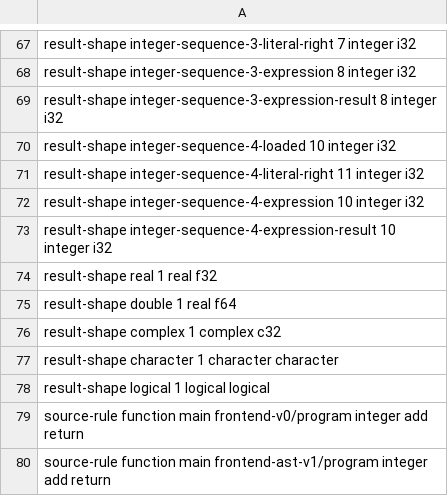
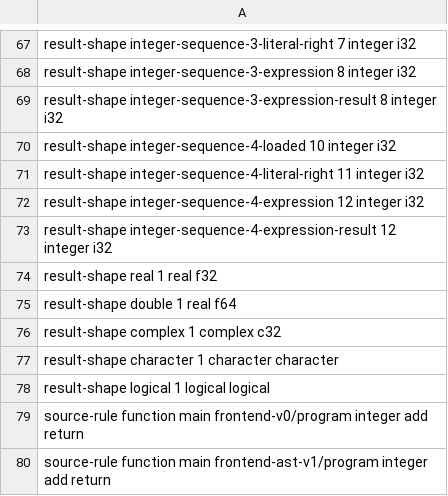
Before and after one commit to lazy-fortran/fortback-new, a TSV file: spec/mir_v0_riscv_linux_bridge_policy.tsv, drawn as a sheet; only a part is shown, gaps mark what is left out.

Commit message:
Align four-step backend result IDs

```diff
--- a/spec/mir_v0_riscv_linux_bridge_policy.tsv
+++ b/spec/mir_v0_riscv_linux_bridge_policy.tsv
@@ -71,4 +71,4 @@ result-shape integer-sequence-4-loaded 10 integer i32
 result-shape integer-sequence-4-literal-right 11 integer i32
-result-shape integer-sequence-4-expression 10 integer i32
-result-shape integer-sequence-4-expression-result 10 integer i32
+result-shape integer-sequence-4-expression 12 integer i32
+result-shape integer-sequence-4-expression-result 12 integer i32
 result-shape real 1 real f32
```
Also changed, not shown: 2 other files.
